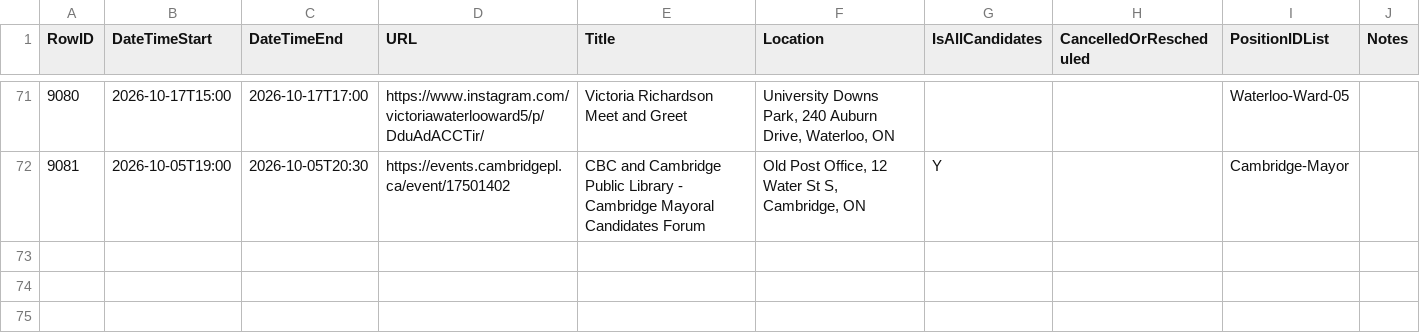
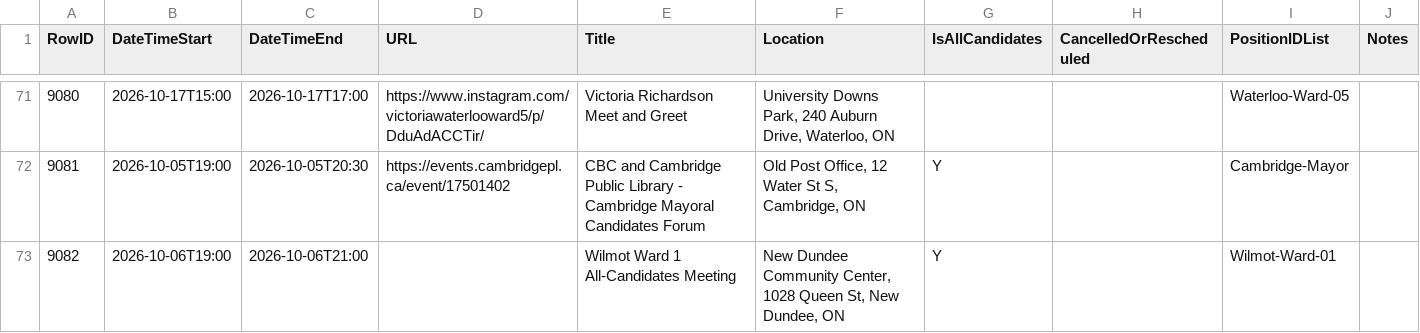
Before and after one commit to CivicTechWR/WRvotes, a CSV file: docs/_data/sync/events.csv, drawn as a sheet; only a part is shown, gaps mark what is left out.

Commit message:
Auto-commit: updated nominees.csv, events.csv from Google Docs

```diff
--- a/docs/_data/sync/events.csv
+++ b/docs/_data/sync/events.csv
@@ -72 +72,2 @@ RowID,DateTimeStart,DateTimeEnd,URL,Title,Location,IsAllCandidates,CancelledOrRe
 9081,2026-10-05T19:00,2026-10-05T20:30,https://events.cambridgepl.ca/event/17501402,CBC and Cambridge Public Library - Cambridge Mayoral Candidates Forum,"Old Post Office, 12 Water St S, Cambridge, ON",Y,,Cambridge-Mayor,
+9082,2026-10-06T19:00,2026-10-06T21:00,,Wilmot Ward 1 All-Candidates Meeting,"New Dundee Community Center, 1028 Queen St, New Dundee, ON",Y,,Wilmot-Ward-01,
```
Also changed, not shown: docs/_data/sync/nominees.csv.
